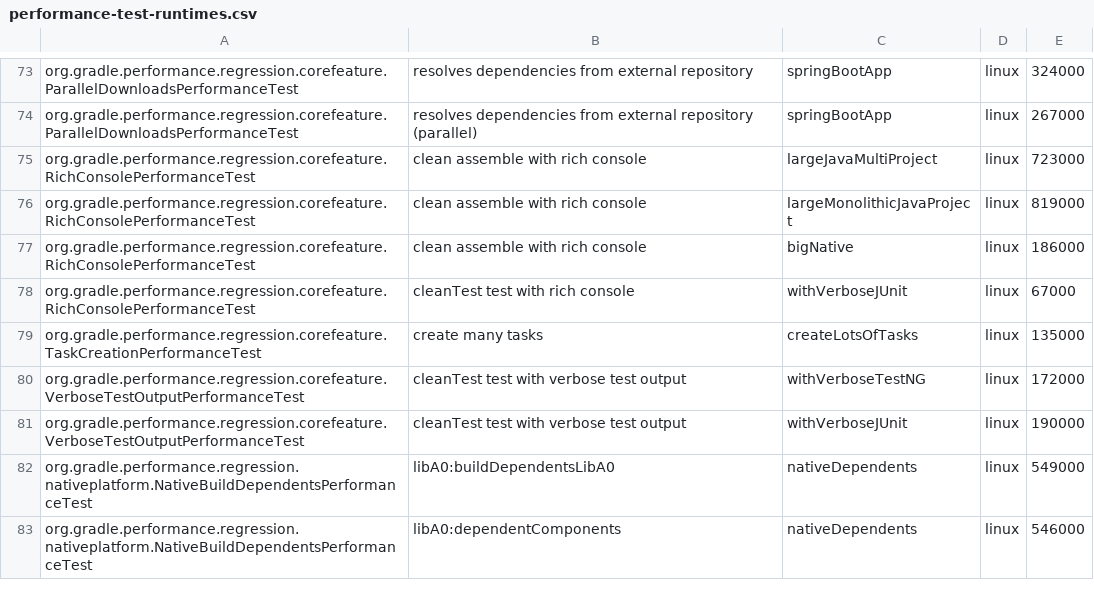
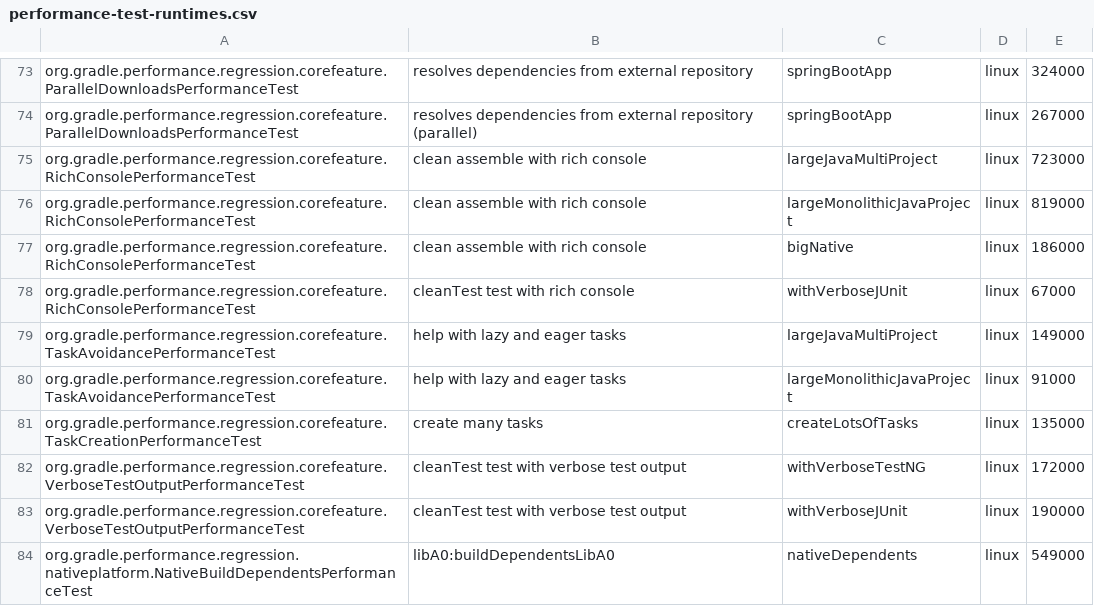
Before and after one commit to jdai8/gradle, a CSV file: .teamcity/performance-test-runtimes.csv, drawn as a sheet; only a part is shown, gaps mark what is left out; the shorter side is filled out with more unchanged rows.

Commit message:
Convert `TaskAvoidancePerformanceTest`

```diff
--- a/.teamcity/performance-test-runtimes.csv
+++ b/.teamcity/performance-test-runtimes.csv
@@ -78,2 +78,4 @@ org.gradle.performance.regression.corefeature.RichConsolePerformanceTest;clean a
 org.gradle.performance.regression.corefeature.RichConsolePerformanceTest;cleanTest test with rich console;withVerboseJUnit;linux;67000
+org.gradle.performance.regression.corefeature.TaskAvoidancePerformanceTest;help with lazy and eager tasks;largeJavaMultiProject;linux;149000
+org.gradle.performance.regression.corefeature.TaskAvoidancePerformanceTest;help with lazy and eager tasks;largeMonolithicJavaProject;linux;91000
 org.gradle.performance.regression.corefeature.TaskCreationPerformanceTest;create many tasks;createLotsOfTasks;linux;135000
```
Also changed, not shown: 2 other files.
